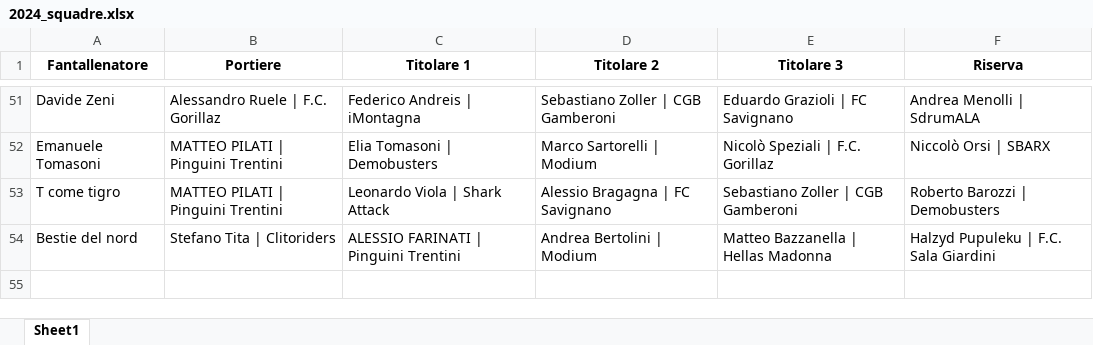
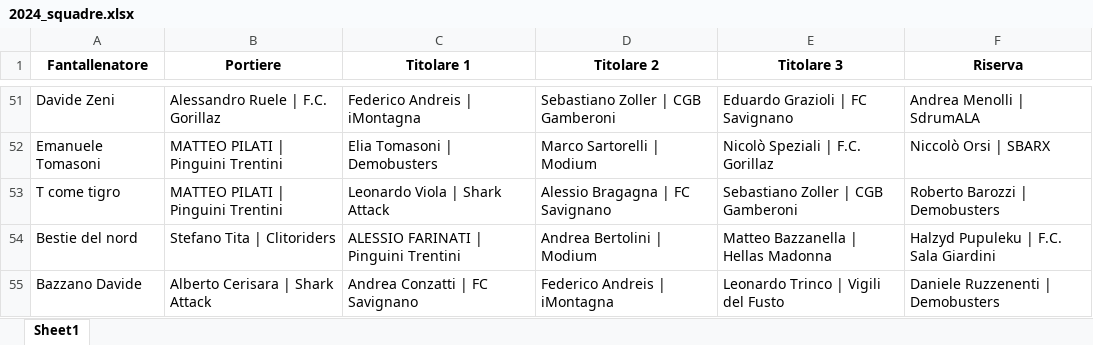
Before and after one commit to chumpblocckami/fantacalciosplash_lizzana, an Excel workbook: assets/2024_squadre.xlsx, sheet Sheet1, drawn as a sheet; only a part is shown, gaps mark what is left out; values as stored, in another font and other column widths than the file's, no borders; the diff names each change by its address in the sheet, - before the commit and + after, or states it on an @@ line.

Commit message:
Added Bazzano Davide team

```diff
--- a/assets/2024_squadre.xlsx (sheet Sheet1)
+++ b/assets/2024_squadre.xlsx (sheet Sheet1)
+row 55: Bazzano Davide | Alberto Cerisara | Shark Attack | Andrea Conzatti | FC Savignano | Federico Andreis | iMontagna | Leonardo Trinco | Vigili del Fusto | Daniele Ruzzenenti | Demobusters
```
